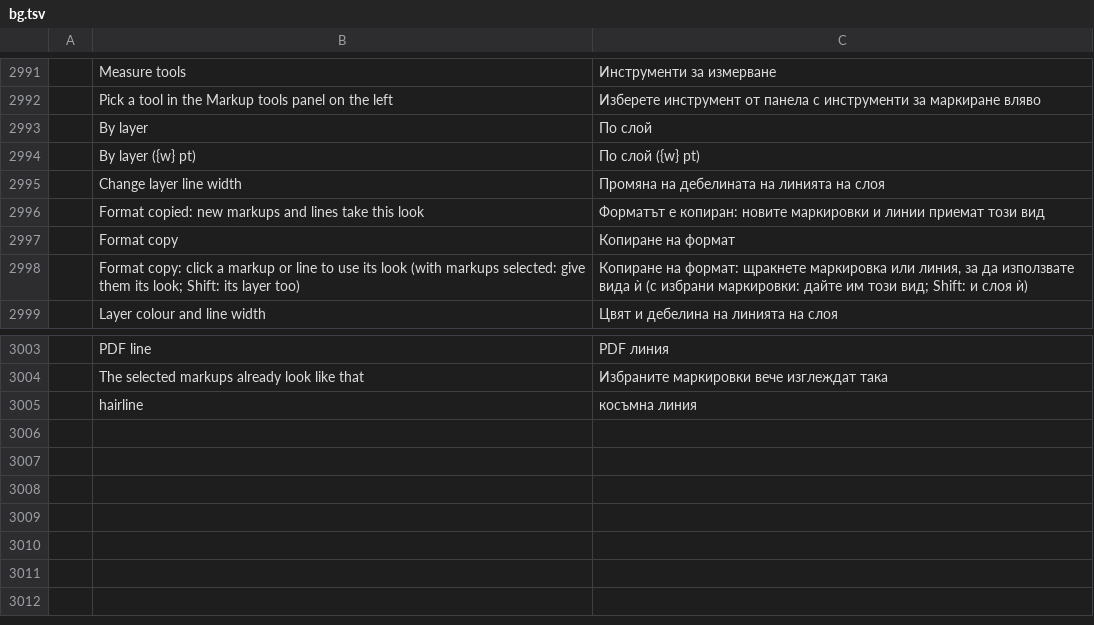
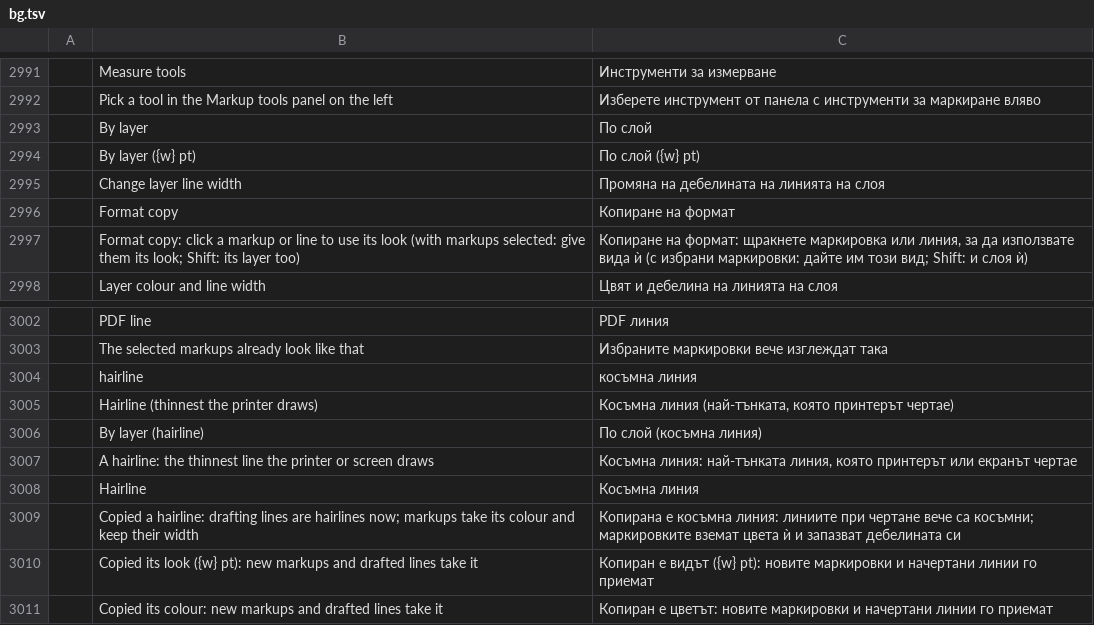
Before and after one commit to Azurehawke/pdfcraft, a TSV file: crates/ui-egui/src/i18n/bg.tsv, drawn as a sheet; only a part is shown, gaps mark what is left out; removed rows and columns are numbered as before the commit, all else as after; the diff names each change by its address in the sheet, - before the commit and + after, or states it on an @@ line.

```diff
--- a/crates/ui-egui/src/i18n/bg.tsv
+++ b/crates/ui-egui/src/i18n/bg.tsv
-row 2996:  | Format copied: new markups and lines take this look | Форматът е копиран: новите маркировки и линии приемат този вид
+row 3005:  | Hairline (thinnest the printer draws) | Косъмна линия (най-тънката, която принтерът чертае)
+row 3006:  | By layer (hairline) | По слой (косъмна линия)
+row 3007:  | A hairline: the thinnest line the printer or screen draws | Косъмна линия: най-тънката линия, която принтерът или екранът чертае
+row 3008:  | Hairline | Косъмна линия
+row 3009:  | Copied a hairline: drafting lines are hairlines now; markups take its colour and keep their width | Копирана е косъмна линия: линиите при чертане вече са косъмни; маркировките вземат цвета ѝ и запазват дебелината си
+row 3010:  | Copied its look ({w} pt): new markups and drafted lines take it | Копиран е видът ({w} pt): новите маркировки и начертани линии го приемат
+row 3011:  | Copied its colour: new markups and drafted lines take it | Копиран е цветът: новите маркировки и начертани линии го приемат
```
Also changed, not shown: crates/ui-egui/src/i18n/ar.tsv, crates/ui-egui/src/i18n/hu.tsv, 20 other files.
